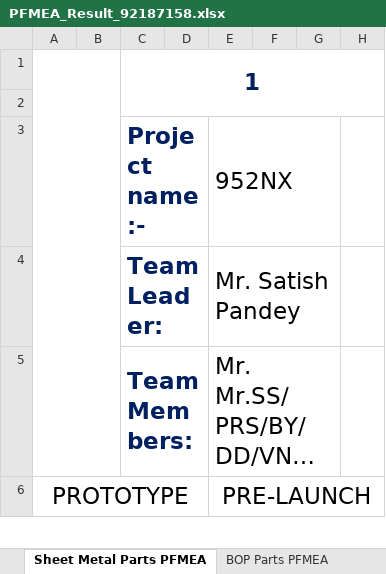
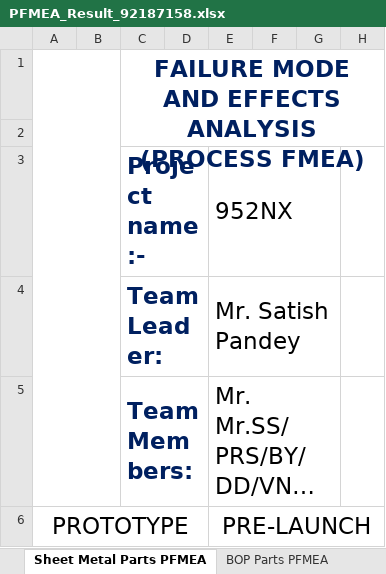
Before and after one commit to sanskrutipasalkar10/Metalman, an Excel workbook: metalman-auto-engineer/backend/outputs/PFMEA_Result_92187158.xlsx, sheet Sheet Metal Parts PFMEA, drawn as a sheet; only a part is shown; long unchanged cells end in …; values as stored, in another font and other column widths than the file's, no borders; charts and pictures not drawn; the diff names each change by its address in the sheet, - before the commit and + after, or states it on an @@ line.

```diff
--- a/metalman-auto-engineer/backend/outputs/PFMEA_Result_92187158.xlsx (sheet Sheet Metal Parts PFMEA)
+++ b/metalman-auto-engineer/backend/outputs/PFMEA_Result_92187158.xlsx (sheet Sheet Metal Parts PFMEA)
-C1: 1
+C1: FAILURE MODE AND EFFECTS ANALYSIS (PROCESS FMEA)
```
Also changed, not shown: metalman-auto-engineer/backend/assets/CONTROL_PLAN_TEMPLATE.xlsx, metalman-auto-engineer/backend/outputs/Fixture_Plan_92187158.xlsx, 15 other files.
